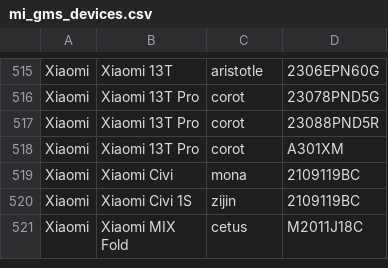
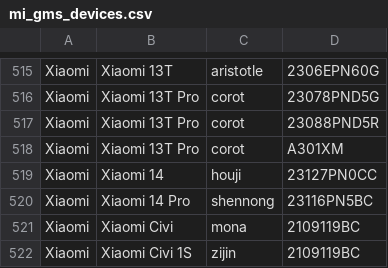
Before and after one commit to Soar1989/get_android_data, a CSV file: data/mi_gms_devices.csv, drawn as a sheet; only a part is shown, gaps mark what is left out; the shorter side is filled out with more unchanged rows.

```diff
--- a/data/mi_gms_devices.csv
+++ b/data/mi_gms_devices.csv
@@ -518,2 +518,4 @@ Xiaomi,Xiaomi 13T Pro,corot,23088PND5R
 Xiaomi,Xiaomi 13T Pro,corot,A301XM
+Xiaomi,Xiaomi 14,houji,23127PN0CC
+Xiaomi,Xiaomi 14 Pro,shennong,23116PN5BC
 Xiaomi,Xiaomi Civi,mona,2109119BC
```
Also changed, not shown: data/oplus_gms_devices.csv, data/vivo_gms_devices.csv.
